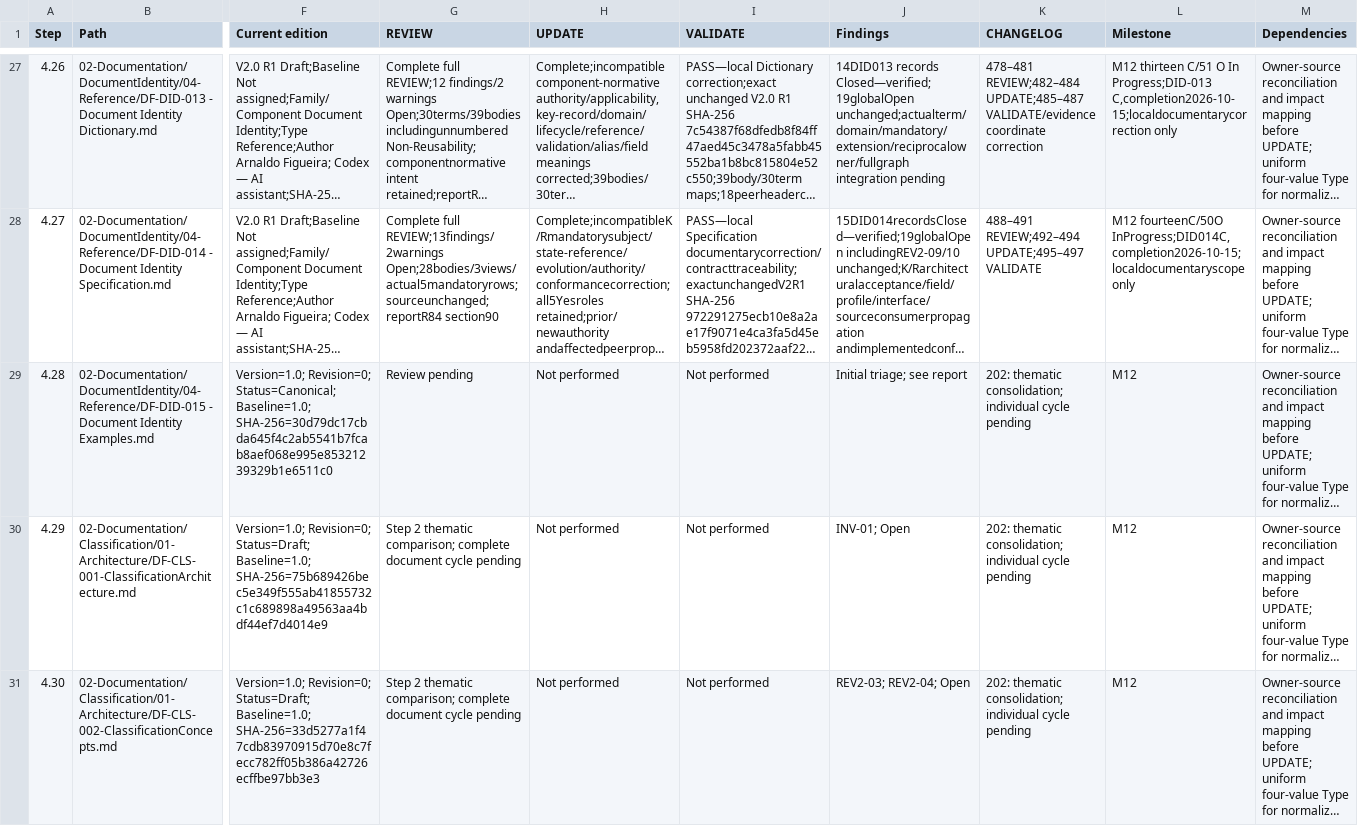
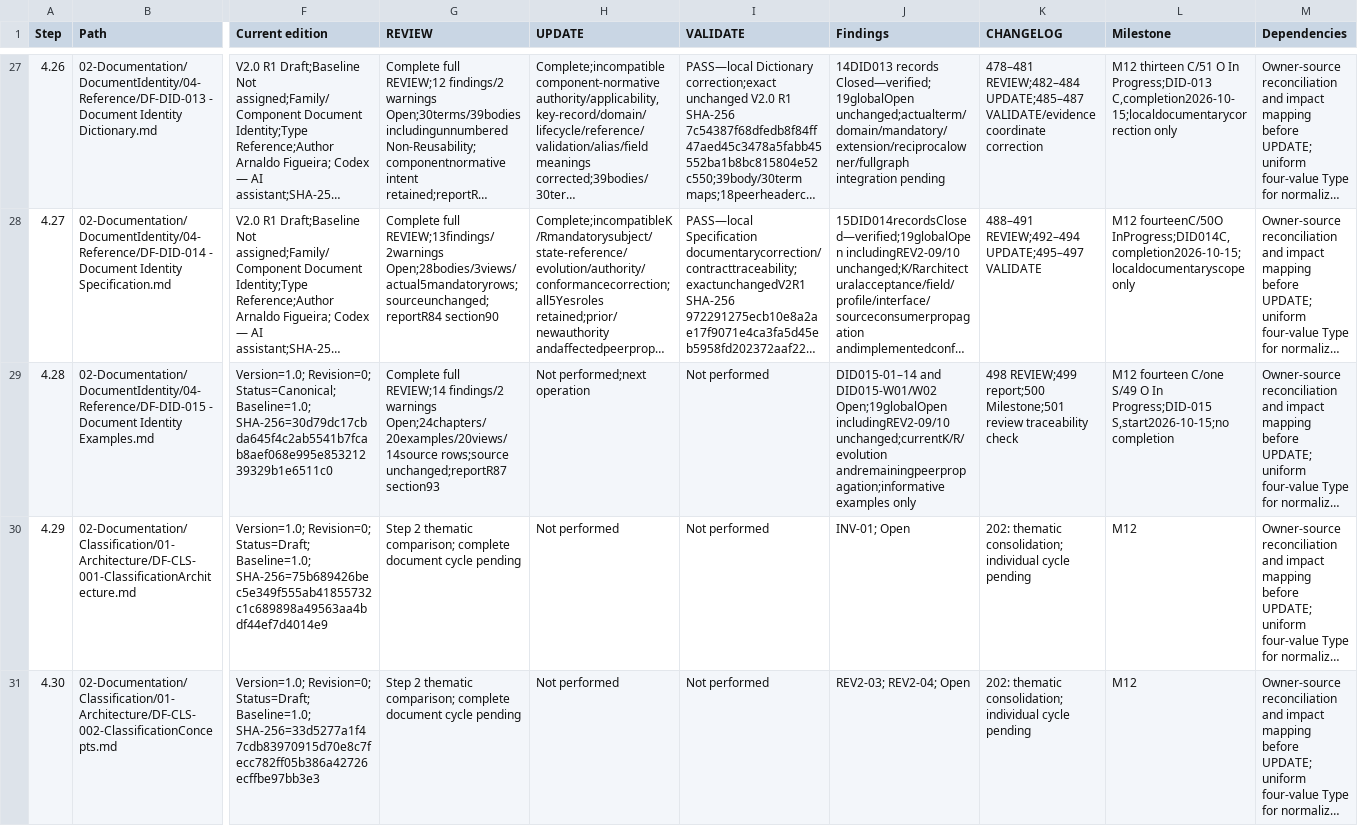
Before and after one commit to afigfigueira/documentation-framework, a CSV file: 03-Governance/Reviews/04-Reference/DF-RVW-002-assets/DF-RVW-002-progress.csv, drawn as a sheet; only a part is shown, gaps mark what is left out; long unchanged cells end in …; the diff names each change by its address in the sheet, - before the commit and + after, or states it on an @@ line.

Commit message:
Review of DF-DID-015 — Document Identity Examples

```diff
--- a/03-Governance/Reviews/04-Reference/DF-RVW-002-assets/DF-RVW-002-progress.csv
+++ b/03-Governance/Reviews/04-Reference/DF-RVW-002-assets/DF-RVW-002-progress.csv
-G29 (REVIEW): Review pending
+G29 (REVIEW): Complete full REVIEW;14 findings/2 warnings Open;24chapters/20examples/20views/14source rows;source unchanged;reportR87 section93
-H29 (UPDATE): Not performed
+H29 (UPDATE): Not performed;next operation
-J29 (Findings): Initial triage; see report
+J29 (Findings): DID015-01–14 and DID015-W01/W02 Open;19globalOpen includingREV2-09/10 unchanged;currentK/R/evolution andremainingpeerpropagation;informative examples only
-K29 (CHANGELOG): 202: thematic consolidation; individual cycle pending
+K29 (CHANGELOG): 498 REVIEW;499 report;500 Milestone;501 review traceability check
-L29 (Milestone): M12
+L29 (Milestone): M12 fourteen C/one S/49 O In Progress;DID-015 S,start2026-10-15;no completion
```
Also changed, not shown: 7 other files.
